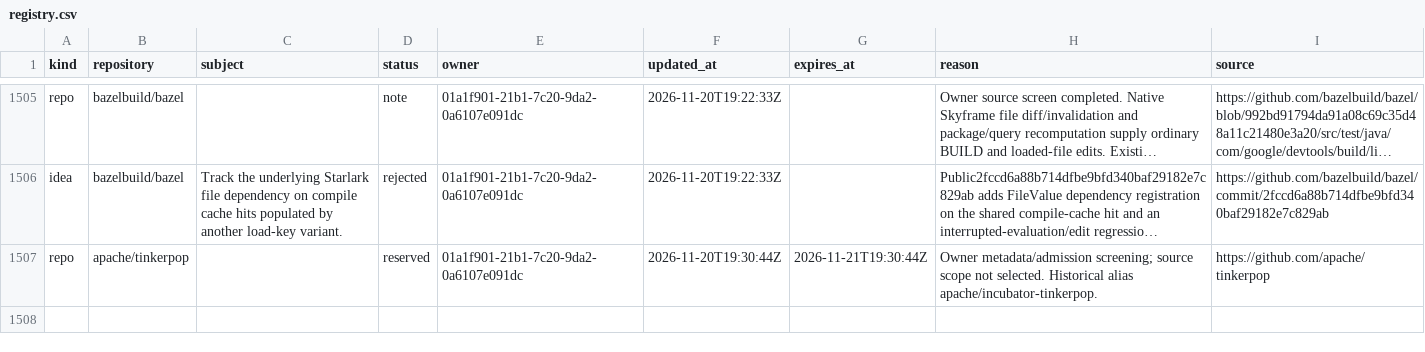
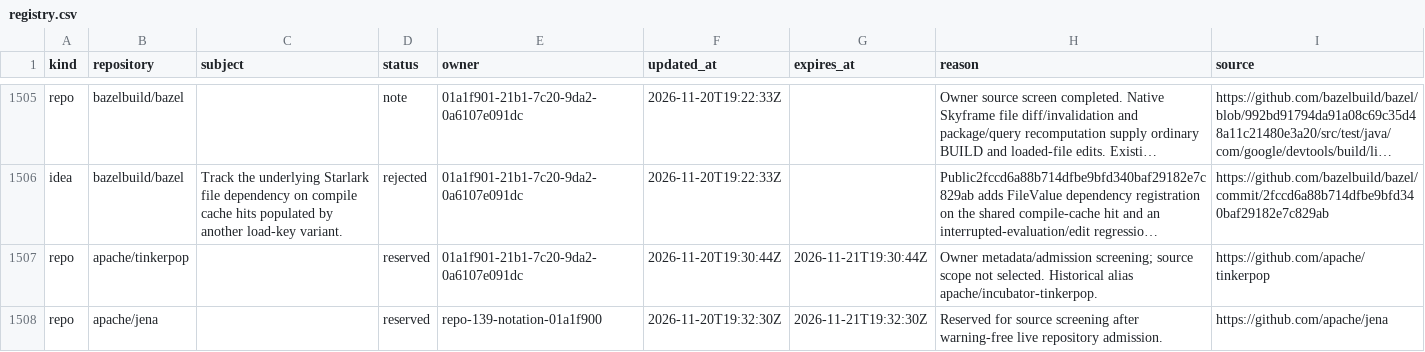
Before and after one commit to samridh-girdhar/disallowed-repos, a CSV file: registry.csv, drawn as a sheet; only a part is shown, gaps mark what is left out; long unchanged cells end in …; the diff names each change by its address in the sheet, - before the commit and + after, or states it on an @@ line.

Commit message:
Reserve Jena for admitted distinct source screen

```diff
--- a/registry.csv
+++ b/registry.csv
+row 1508: repo | apache/jena |  | reserved | repo-139-notation-01a1f900 | 2026-11-20T19:32:30Z | 2026-11-21T19:32:30Z | Reserved for source screening after warning-free live repository admission. | https://github.com/apache/jena
```
